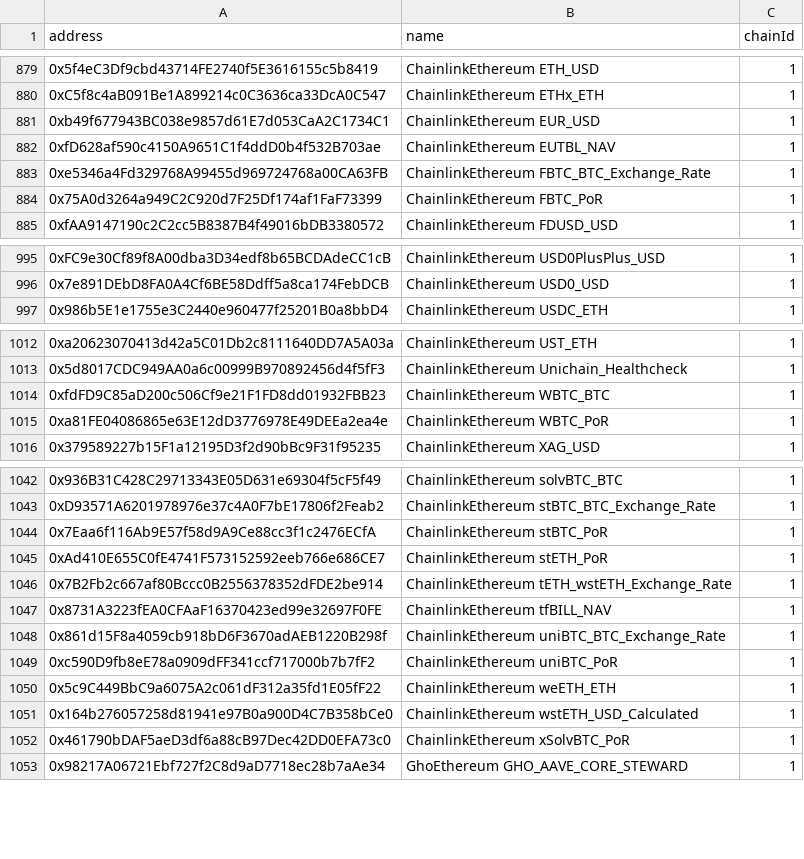
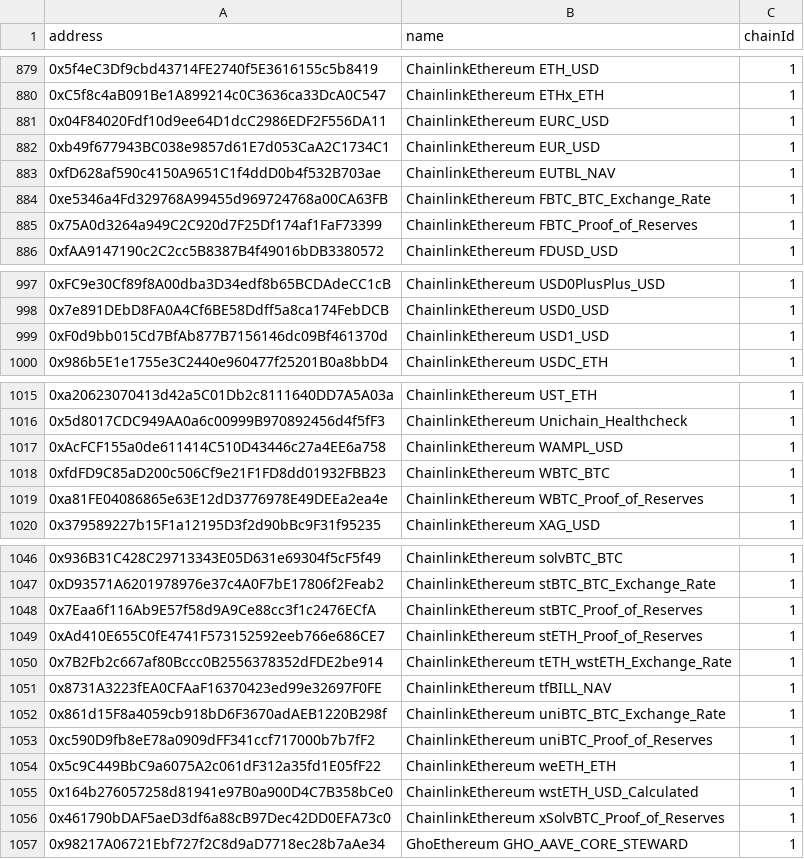
Before and after one commit to bgd-labs/aave-address-book, a CSV file: safe.csv, drawn as a sheet; only a part is shown, gaps mark what is left out; the diff covers the shown part only.

```diff
--- a/safe.csv
+++ b/safe.csv
@@ -880,2 +880,3 @@ address,name,chainId
 0xC5f8c4aB091Be1A899214c0C3636ca33DcA0C547,ChainlinkEthereum ETHx_ETH,1
+0x04F84020Fdf10d9ee64D1dcC2986EDF2F556DA11,ChainlinkEthereum EURC_USD,1
 0xb49f677943BC038e9857d61E7d053CaA2C1734C1,ChainlinkEthereum EUR_USD,1
@@ -883,3 +884,3 @@ address,name,chainId
 0xe5346a4Fd329768A99455d969724768a00CA63FB,ChainlinkEthereum FBTC_BTC_Exchange_Rate,1
-0x75A0d3264a949C2C920d7F25Df174af1FaF73399,ChainlinkEthereum FBTC_PoR,1
+0x75A0d3264a949C2C920d7F25Df174af1FaF73399,ChainlinkEthereum FBTC_Proof_of_Reserves,1
 0xfAA9147190c2C2cc5B8387B4f49016bDB3380572,ChainlinkEthereum FDUSD_USD,1
@@ -996,2 +998,3 @@ address,name,chainId
 0x7e891DEbD8FA0A4Cf6BE58Ddff5a8ca174FebDCB,ChainlinkEthereum USD0_USD,1
+0xF0d9bb015Cd7BfAb877B7156146dc09Bf461370d,ChainlinkEthereum USD1_USD,1
 0x986b5E1e1755e3C2440e960477f25201B0a8bbD4,ChainlinkEthereum USDC_ETH,1
@@ -1013,4 +1016,5 @@ address,name,chainId
 0x5d8017CDC949AA0a6c00999B970892456d4f5fF3,ChainlinkEthereum Unichain_Healthcheck,1
+0xAcFCF155a0de611414C510D43446c27a4EE6a758,ChainlinkEthereum WAMPL_USD,1
 0xfdFD9C85aD200c506Cf9e21F1FD8dd01932FBB23,ChainlinkEthereum WBTC_BTC,1
-0xa81FE04086865e63E12dD3776978E49DEEa2ea4e,ChainlinkEthereum WBTC_PoR,1
+0xa81FE04086865e63E12dD3776978E49DEEa2ea4e,ChainlinkEthereum WBTC_Proof_of_Reserves,1
 0x379589227b15F1a12195D3f2d90bBc9F31f95235,ChainlinkEthereum XAG_USD,1
@@ -1043,4 +1047,4 @@ address,name,chainId
 0xD93571A6201978976e37c4A0F7bE17806f2Feab2,ChainlinkEthereum stBTC_BTC_Exchange_Rate,1
-0x7Eaa6f116Ab9E57f58d9A9Ce88cc3f1c2476ECfA,ChainlinkEthereum stBTC_PoR,1
-0xAd410E655C0fE4741F573152592eeb766e686CE7,ChainlinkEthereum stETH_PoR,1
+0x7Eaa6f116Ab9E57f58d9A9Ce88cc3f1c2476ECfA,ChainlinkEthereum stBTC_Proof_of_Reserves,1
+0xAd410E655C0fE4741F573152592eeb766e686CE7,ChainlinkEthereum stETH_Proof_of_Reserves,1
 0x7B2Fb2c667af80Bccc0B2556378352dFDE2be914,ChainlinkEthereum tETH_wstETH_Exchange_Rate,1
@@ -1048,6 +1052,6 @@ address,name,chainId
 0x861d15F8a4059cb918bD6F3670adAEB1220B298f,ChainlinkEthereum uniBTC_BTC_Exchange_Rate,1
-0xc590D9fb8eE78a0909dFF341ccf717000b7b7fF2,ChainlinkEthereum uniBTC_PoR,1
+0xc590D9fb8eE78a0909dFF341ccf717000b7b7fF2,ChainlinkEthereum uniBTC_Proof_of_Reserves,1
 0x5c9C449BbC9a6075A2c061dF312a35fd1E05fF22,ChainlinkEthereum weETH_ETH,1
 0x164b276057258d81941e97B0a900D4C7B358bCe0,ChainlinkEthereum wstETH_USD_Calculated,1
-0x461790bDAF5aeD3df6a88cB97Dec42DD0EFA73c0,ChainlinkEthereum xSolvBTC_PoR,1
+0x461790bDAF5aeD3df6a88cB97Dec42DD0EFA73c0,ChainlinkEthereum xSolvBTC_Proof_of_Reserves,1
 0x98217A06721Ebf727f2C8d9aD7718ec28b7aAe34,GhoEthereum GHO_AAVE_CORE_STEWARD,1
```
Also changed, not shown: 26 added rows and 29 edited cells elsewhere in this file, 44 other files.
